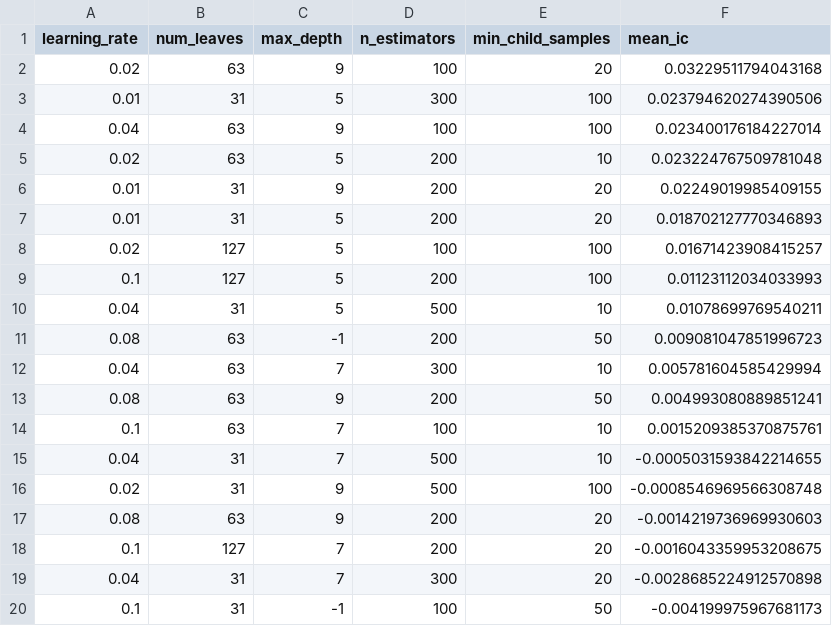
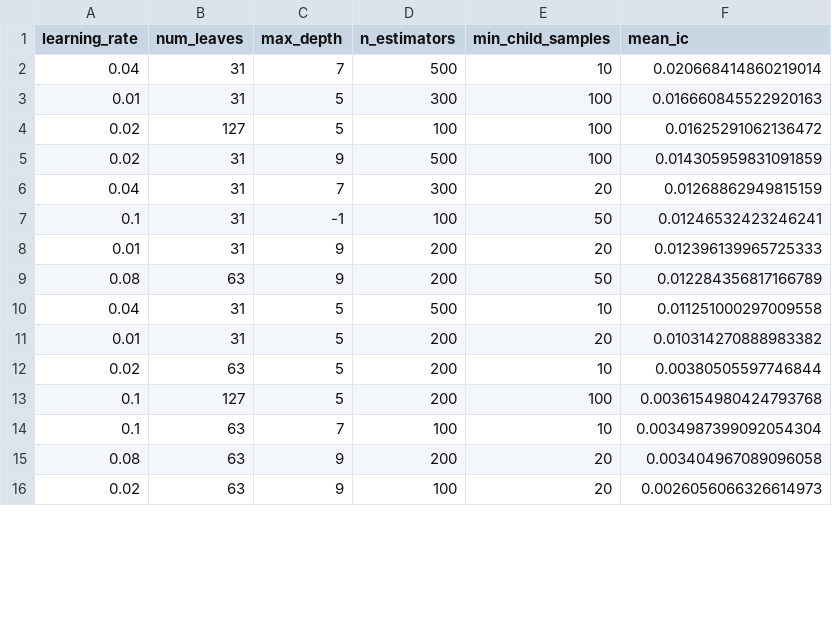
Before and after one commit to hungryfire267/systematic-equities-research, a CSV file: results/lightgbm_model/random_search_market.csv, drawn as a sheet; only a part is shown; the diff covers the shown part only.

```diff
--- a/results/lightgbm_model/random_search_market.csv
+++ b/results/lightgbm_model/random_search_market.csv
@@ -1,20 +1,16 @@
 learning_rate,num_leaves,max_depth,n_estimators,min_child_samples,mean_ic
-0.02,63,9,100,20,0.03229511794043168
-0.01,31,5,300,100,0.023794620274390506
-0.04,63,9,100,100,0.023400176184227014
-0.02,63,5,200,10,0.023224767509781048
-0.01,31,9,200,20,0.02249019985409155
-0.01,31,5,200,20,0.018702127770346893
-0.02,127,5,100,100,0.01671423908415257
-0.1,127,5,200,100,0.01123112034033993
-0.04,31,5,500,10,0.01078699769540211
-0.08,63,-1,200,50,0.009081047851996723
-0.04,63,7,300,10,0.005781604585429994
-0.08,63,9,200,50,0.004993080889851241
-0.1,63,7,100,10,0.0015209385370875761
-0.04,31,7,500,10,-0.0005031593842214655
-0.02,31,9,500,100,-0.0008546969566308748
-0.08,63,9,200,20,-0.0014219736969930603
-0.1,127,7,200,20,-0.0016043359953208675
-0.04,31,7,300,20,-0.0028685224912570898
-0.1,31,-1,100,50,-0.004199975967681173
+0.04,31,7,500,10,0.020668414860219014
+0.01,31,5,300,100,0.016660845522920163
+0.02,127,5,100,100,0.01625291062136472
+0.02,31,9,500,100,0.014305959831091859
+0.04,31,7,300,20,0.01268862949815159
+0.1,31,-1,100,50,0.01246532423246241
+0.01,31,9,200,20,0.012396139965725333
+0.08,63,9,200,50,0.012284356817166789
+0.04,31,5,500,10,0.011251000297009558
+0.01,31,5,200,20,0.010314270888983382
+0.02,63,5,200,10,0.00380505597746844
+0.1,127,5,200,100,0.0036154980424793768
+0.1,63,7,100,10,0.0034987399092054304
+0.08,63,9,200,20,0.003404967089096058
+0.02,63,9,100,20,0.0026056066326614973
```
Also changed, not shown: 4 added rows and 1 edited cell elsewhere in this file, results/xgboost_model/random_searchmarket.csv, 25 other files.
